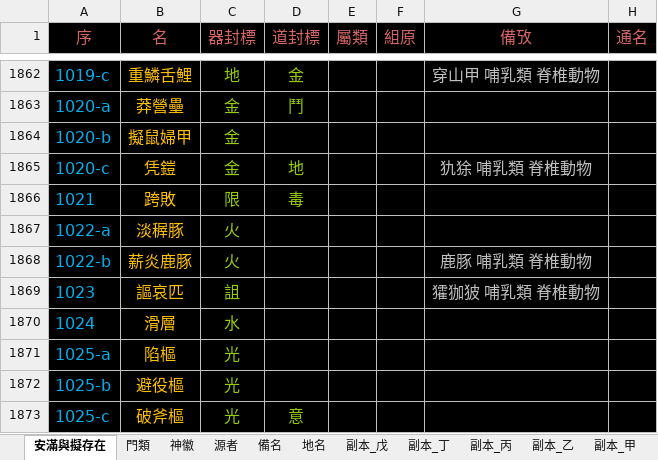
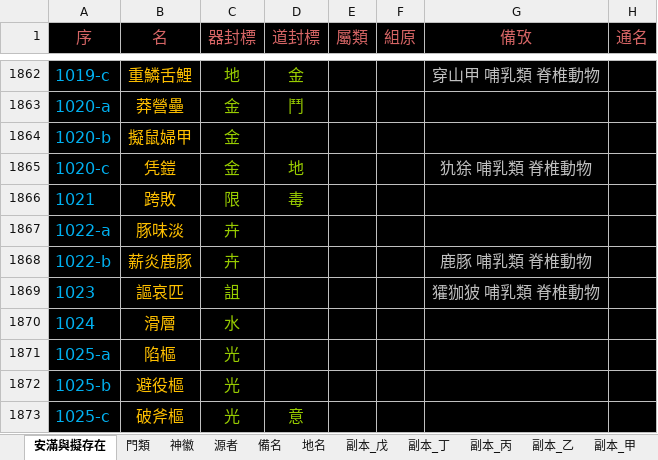
Before and after one commit to sealleci/AnMan, an Excel workbook: docs/滿徽源集_版己.xlsx, sheet 安滿與擬存在, drawn as a sheet; only a part is shown, gaps mark what is left out; values as stored, in another font and other column widths than the file's, no borders; the diff names each change by its address in the sheet, - before the commit and + after, or states it on an @@ line.

Commit message:
SheetWizard

```diff
--- a/docs/滿徽源集_版己.xlsx (sheet 安滿與擬存在)
+++ b/docs/滿徽源集_版己.xlsx (sheet 安滿與擬存在)
-B1867 (名): 淡稺豚
+B1867 (名): 豚味淡
-C1867:C1868 (器封標): 火
+C1867:C1868 (器封標): 卉
```
Also changed, not shown: 3 other files.
